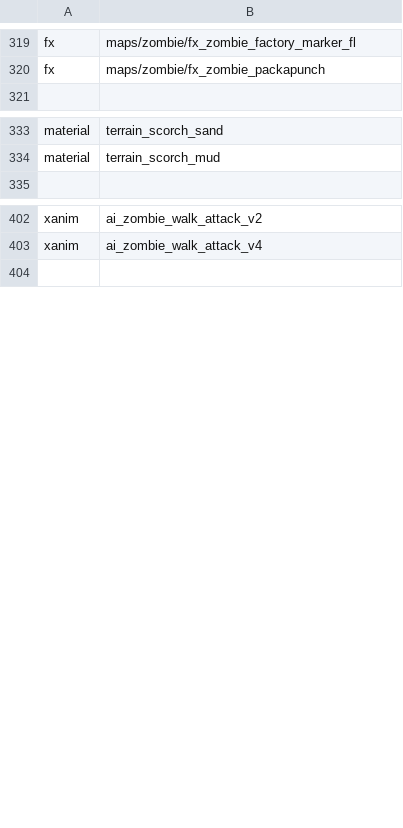
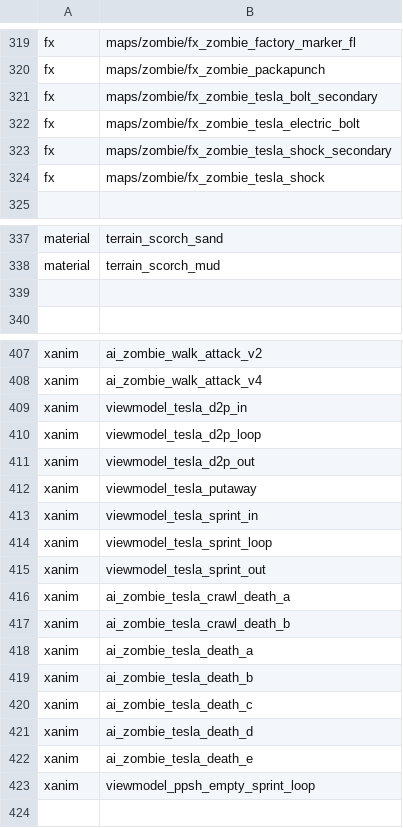
Before and after one commit to jhw2167/BO1-Reimagined-hotfitx, a CSV file: mod.csv, drawn as a sheet; only a part is shown, gaps mark what is left out; the diff names each change by its address in the sheet, - before the commit and + after, or states it on an @@ line.

Commit message:
Added fx and death anims necessary for tesla simulated deaths to work in any map reverted ballistic knife to one knife per chamber tesla script called from damage_overide in _zombiemode 6455

```diff
--- a/mod.csv
+++ b/mod.csv
+row 321: fx | maps/zombie/fx_zombie_tesla_bolt_secondary
+row 322: fx | maps/zombie/fx_zombie_tesla_electric_bolt
+row 323: fx | maps/zombie/fx_zombie_tesla_shock_secondary
+row 324: fx | maps/zombie/fx_zombie_tesla_shock
+row 339: (empty)
+row 409: xanim | viewmodel_tesla_d2p_in
+row 410: xanim | viewmodel_tesla_d2p_loop
+row 411: xanim | viewmodel_tesla_d2p_out
+row 412: xanim | viewmodel_tesla_putaway
+row 413: xanim | viewmodel_tesla_sprint_in
+row 414: xanim | viewmodel_tesla_sprint_loop
+row 415: xanim | viewmodel_tesla_sprint_out
+row 416: xanim | ai_zombie_tesla_crawl_death_a
+row 417: xanim | ai_zombie_tesla_crawl_death_b
+row 418: xanim | ai_zombie_tesla_death_a
+row 419: xanim | ai_zombie_tesla_death_b
+row 420: xanim | ai_zombie_tesla_death_c
+row 421: xanim | ai_zombie_tesla_death_d
+row 422: xanim | ai_zombie_tesla_death_e
+row 423: xanim | viewmodel_ppsh_empty_sprint_loop
```
Also changed, not shown: 14 other files.
